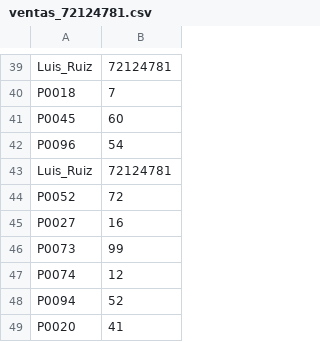
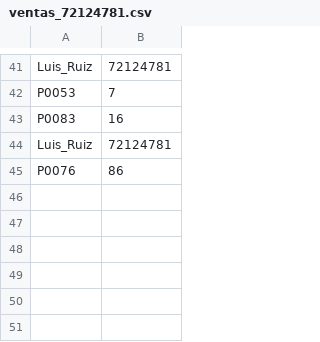
Before and after one commit to andresrueda90/ProyectoCFPB01Grupo15, a CSV file: datos/ventas_72124781.csv, drawn as a sheet; only a part is shown, gaps mark what is left out; removed rows and columns are numbered as before the commit, all else as after; the diff covers the shown part only; the diff names each change by its address in the sheet, - before the commit and + after, or states it on an @@ line.

```diff
--- a/datos/ventas_72124781.csv
+++ b/datos/ventas_72124781.csv
-A42: P0018
+A42: P0053
-row 41: P0045 | 60
-row 42: P0096 | 54
+row 43: P0083 | 16
-row 44: P0052 | 72
-row 45: P0027 | 16
-row 46: P0073 | 99
-row 47: P0074 | 12
-row 48: P0094 | 52
-row 49: P0020 | 41
+row 45: P0076 | 86
```
Also changed, not shown: 32 added rows and 30 removed rows elsewhere in this file, datos/productos.csv, datos/vendedores.csv, 3 other files.
